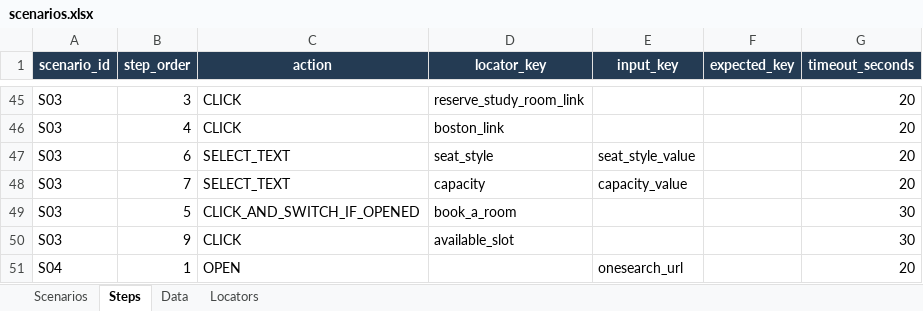
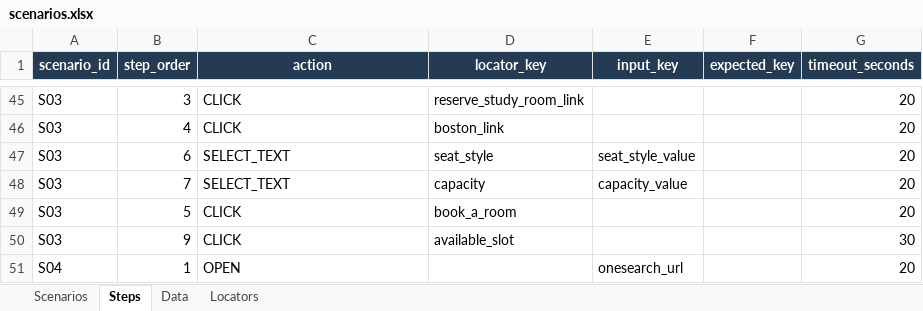
Before and after one commit to Abhayrkhot/selenium-data-driven-assignment, an Excel workbook: data/scenarios.xlsx, sheet Steps, drawn as a sheet; only a part is shown, gaps mark what is left out; values as stored, in another font and other column widths than the file's, no borders; the diff names each change by its address in the sheet, - before the commit and + after, or states it on an @@ line.

Commit message:
Address review: no silent PDF fallback, kiosk printing on Windows, visible JS-click fallback, instant scroll, Book a Room as CLICK, README headers

```diff
--- a/data/scenarios.xlsx (sheet Steps)
+++ b/data/scenarios.xlsx (sheet Steps)
-C49 (action): CLICK_AND_SWITCH_IF_OPENED
+C49 (action): CLICK
-G49 (timeout_seconds): 30
+G49 (timeout_seconds): 20
```
Also changed, not shown: sheet Locators, 4 other files.
